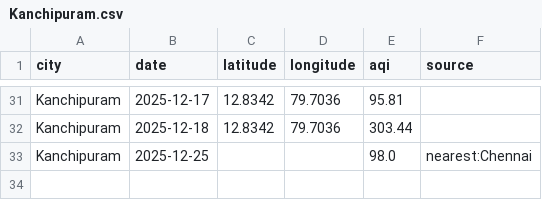
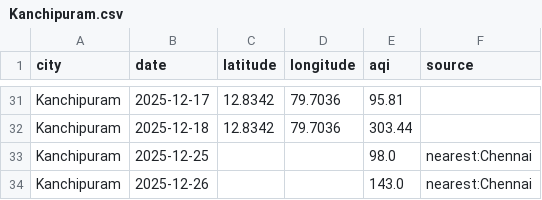
Before and after one commit to Srima-P/AQI_Backend, a CSV file: data/Kanchipuram.csv, drawn as a sheet; only a part is shown, gaps mark what is left out; the diff names each change by its address in the sheet, - before the commit and + after, or states it on an @@ line.

```diff
--- a/data/Kanchipuram.csv
+++ b/data/Kanchipuram.csv
+row 34: Kanchipuram | 2025-12-26 |  |  | 143.0 | nearest:Chennai
```
Also changed, not shown: data/Madurai.csv, data/Nagercoil.csv, 17 other files.
